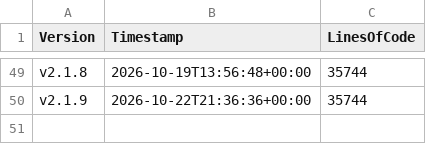
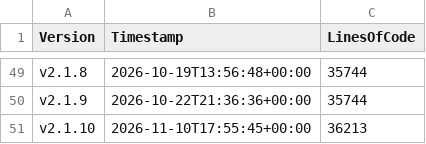
Before and after one commit to anionDevelopment/GRYLibrary, a CSV file: Other/Metrics/RepositoryStatisticsPerCommit.csv, drawn as a sheet; only a part is shown, gaps mark what is left out; the diff names each change by its address in the sheet, - before the commit and + after, or states it on an @@ line.

Commit message:
Applied changes from the pre-merge-pipeline-run for branch 'other/maintenance'.

```diff
--- a/Other/Metrics/RepositoryStatisticsPerCommit.csv
+++ b/Other/Metrics/RepositoryStatisticsPerCommit.csv
+row 51: v2.1.10 | 2026-11-10T17:55:45+00:00 | 36213
```
Also changed, not shown: Other/Reference/Technical/Diagrams/LoC-Diagram.csv, 3 other files.
